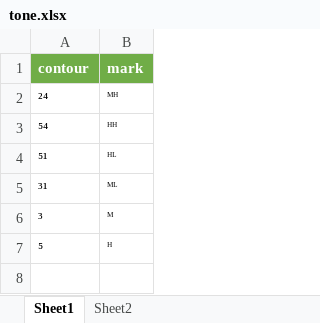
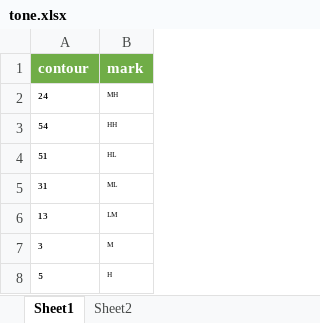
Before and after one commit to shuxiang/DiaMoE-TTS, an Excel workbook: dialect_frontend/frontend/dialect/sinmin/tone.xlsx, sheet Sheet1, drawn as a sheet; values as stored, in another font and other column widths than the file's, no borders; the diff names each change by its address in the sheet, - before the commit and + after, or states it on an @@ line.

```diff
--- a/dialect_frontend/frontend/dialect/sinmin/tone.xlsx (sheet Sheet1)
+++ b/dialect_frontend/frontend/dialect/sinmin/tone.xlsx (sheet Sheet1)
+row 6: ¹³ | ᴸᴹ
```
Also changed, not shown: sheet Sheet2, dialect_frontend/frontend/dialect/sinmin/hanzi.xlsx, dialect_frontend/frontend/dialect/sinmin/syllable.xlsx, 6 other files.
